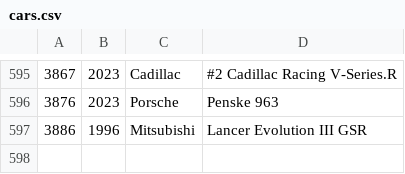
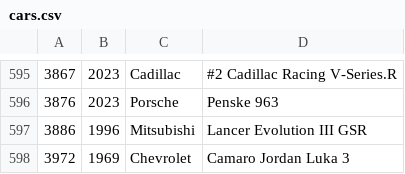
Before and after one commit to bluemanos/forza-motorsport-car-track-ordinal, a CSV file: fm8/cars.csv, drawn as a sheet; only a part is shown, gaps mark what is left out.

Commit message:
Chevrolet Camaro Jordan Luka 3

```diff
--- a/fm8/cars.csv
+++ b/fm8/cars.csv
@@ -597 +597,2 @@
 3886,1996,Mitsubishi,Lancer Evolution III GSR
+3972,1969,Chevrolet,Camaro Jordan Luka 3
```
Also changed, not shown: 2 other files.
